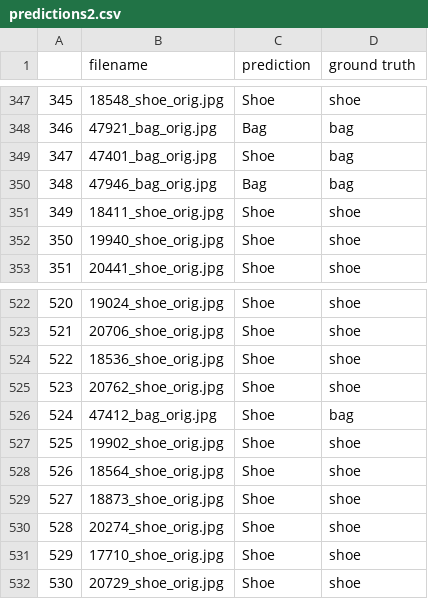
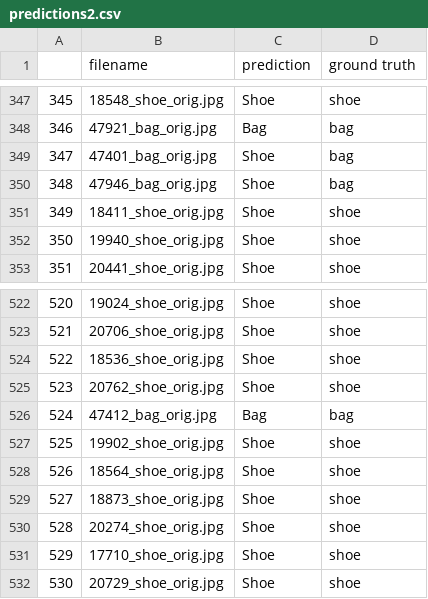
Before and after one commit to williamxi1/CS229Project, a CSV file: predictions2.csv, drawn as a sheet; only a part is shown, gaps mark what is left out; the diff covers the shown part only.

```diff
--- a/predictions2.csv
+++ b/predictions2.csv
@@ -349,3 +349,3 @@
 347,47401_bag_orig.jpg,Shoe,bag
-348,47946_bag_orig.jpg,Bag,bag
+348,47946_bag_orig.jpg,Shoe,bag
 349,18411_shoe_orig.jpg,Shoe,shoe
@@ -525,3 +525,3 @@
 523,20762_shoe_orig.jpg,Shoe,shoe
-524,47412_bag_orig.jpg,Shoe,bag
+524,47412_bag_orig.jpg,Bag,bag
 525,19902_shoe_orig.jpg,Shoe,shoe
```
Also changed, not shown: 5 edited cells elsewhere in this file, 1 other file.
